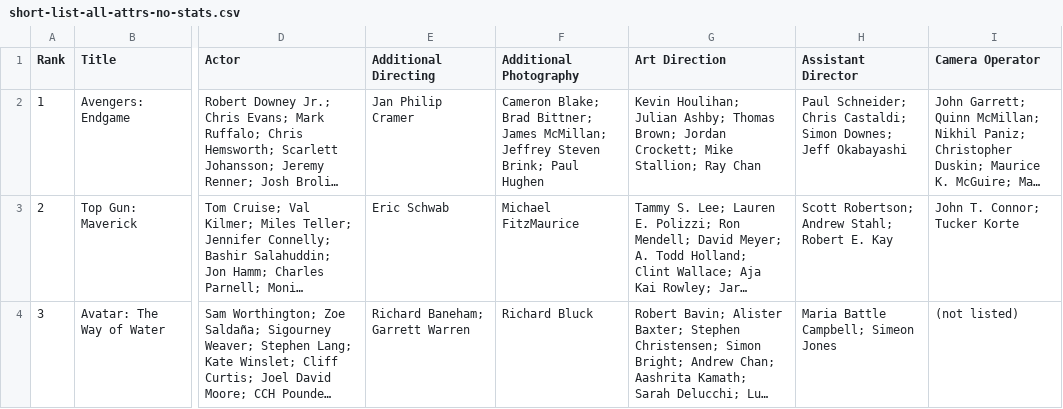
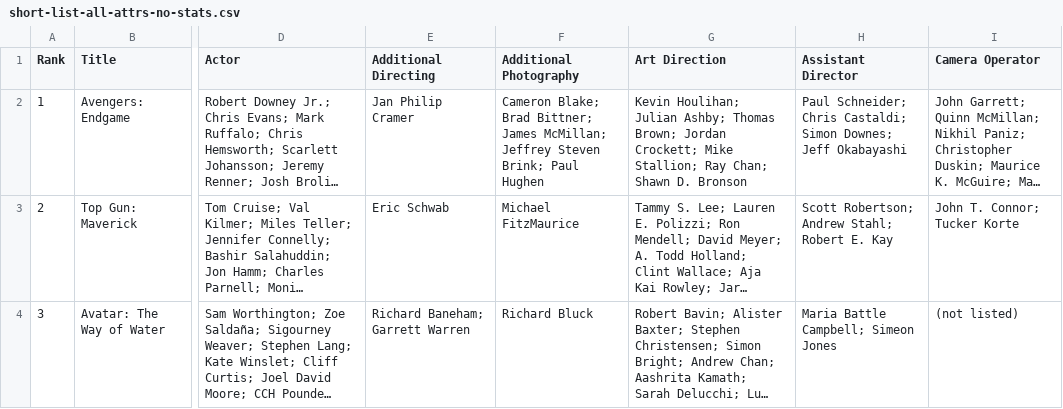
Before and after one commit to lmr97/archie-server, a CSV file: lb-app/short-list-all-attrs-no-stats.csv, drawn as a sheet; only a part is shown, gaps mark what is left out; long unchanged cells end in …; the diff names each change by its address in the sheet, - before the commit and + after, or states it on an @@ line.

Commit message:
updating test constants

```diff
--- a/lb-app/short-list-all-attrs-no-stats.csv
+++ b/lb-app/short-list-all-attrs-no-stats.csv
-G2 (Art Direction): …Stallion; Ray Chan
+G2 (Art Direction): …Stallion; Ray Chan; Shawn D. Bronson
```
